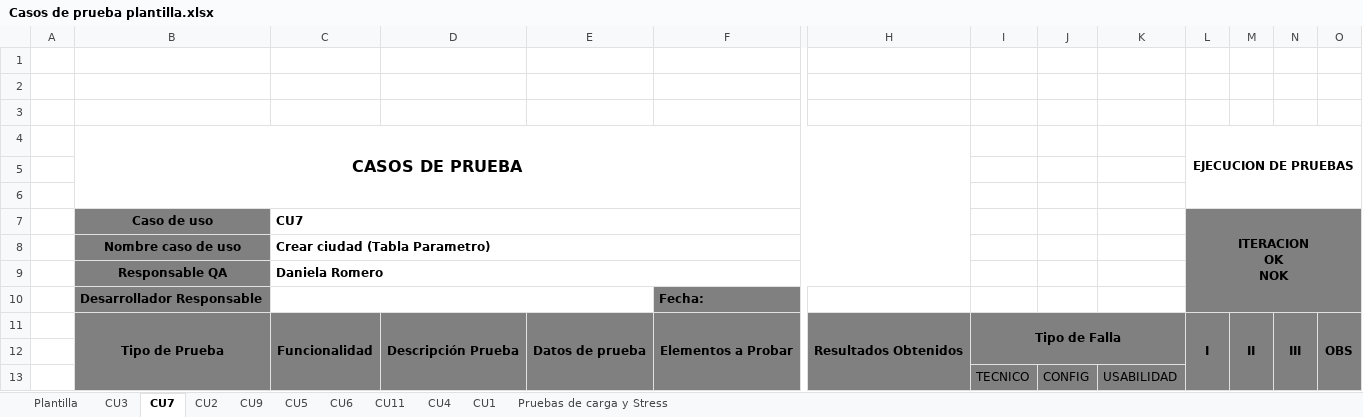
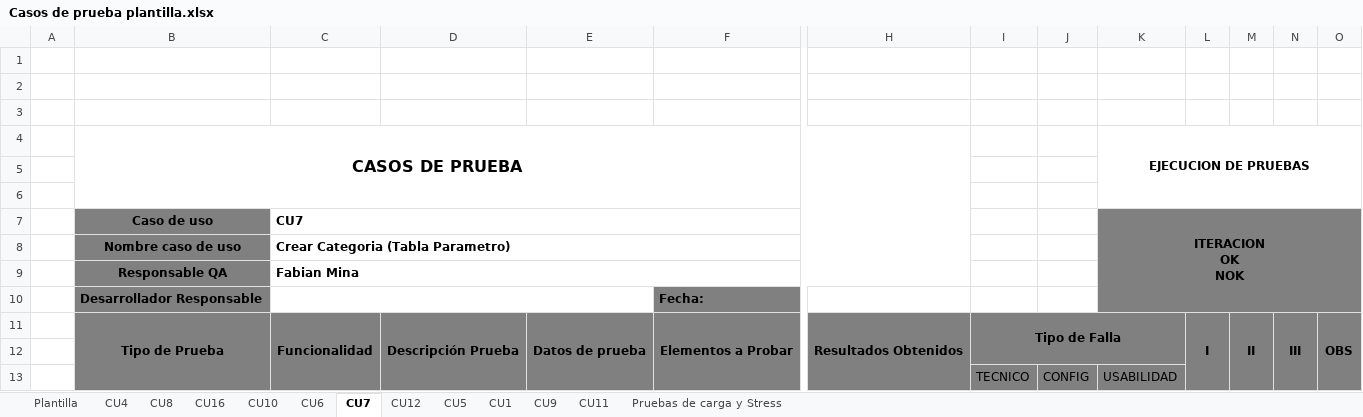
Before and after one commit to cristianpazu/Proyecto-Sanambiente, an Excel workbook: Documentos proyecto San Ambiente/Fase2/Casos de Prueba/Casos de prueba plantilla.xlsx, sheet CU7, drawn as a sheet; only a part is shown, gaps mark what is left out; values as stored, in another font and other column widths than the file's, no borders; removed rows and columns are numbered as before the commit, all else as after; rows hold the shown columns only; ↵ is a line break in a cell; the diff covers the shown part only; the diff names each change by its address in the sheet, - before the commit and + after, or states it on an @@ line.

Commit message:
Actualizacion de documentos
Se sube actualizacion de documentos, pruebas de carga, pruebas unitarias region, ciudad y categoria, reporte de transmision de pruebas, logs de pruebas.

```diff
--- a/Documentos proyecto San Ambiente/Fase2/Casos de Prueba/Casos de prueba plantilla.xlsx (sheet CU7)
+++ b/Documentos proyecto San Ambiente/Fase2/Casos de Prueba/Casos de prueba plantilla.xlsx (sheet CU7)
-sheet tab: CU2
+sheet tab: CU16
-sheet tab: CU3
+sheet tab: CU8
+sheet tab: CU10
+sheet tab: CU12
@@ sheet tab order changed: Plantilla | CU4 | CU8 | CU16 | CU10 | CU6 | CU7 | CU12 | CU5 | CU1 | CU9 | CU11 | Pruebas de carga y Stress @@
-row 4:  | CASOS DE PRUEBA |  |  |  |  |  |  |  |  | EJECUCION DE PRUEBAS
+row 4:  | CASOS DE PRUEBA |  |  |  |  |  |  |  | EJECUCION DE PRUEBAS
-K7: (empty)
+K7: ITERACION ↵ OK ↵ NOK
-K7:K10 fill: none
+K7:K10 fill: #808080
+K7:O10 merged
-L7: ITERACION ↵ OK ↵ NOK
+L7: (empty)
-L7:O10 merged
-C8: Crear ciudad (Tabla Parametro)
+C8: Crear Categoria (Tabla Parametro)
-C9: Daniela Romero
+C9: Fabian Mina
```
Also changed, not shown: 4 added rows, 5 removed rows, 28 edited cells and cell formats elsewhere in this sheet, sheet CU4, sheet CU5, sheet CU11, sheet CU6, sheet Plantilla, sheet CU9, 2 more sheets, 10 other files.
